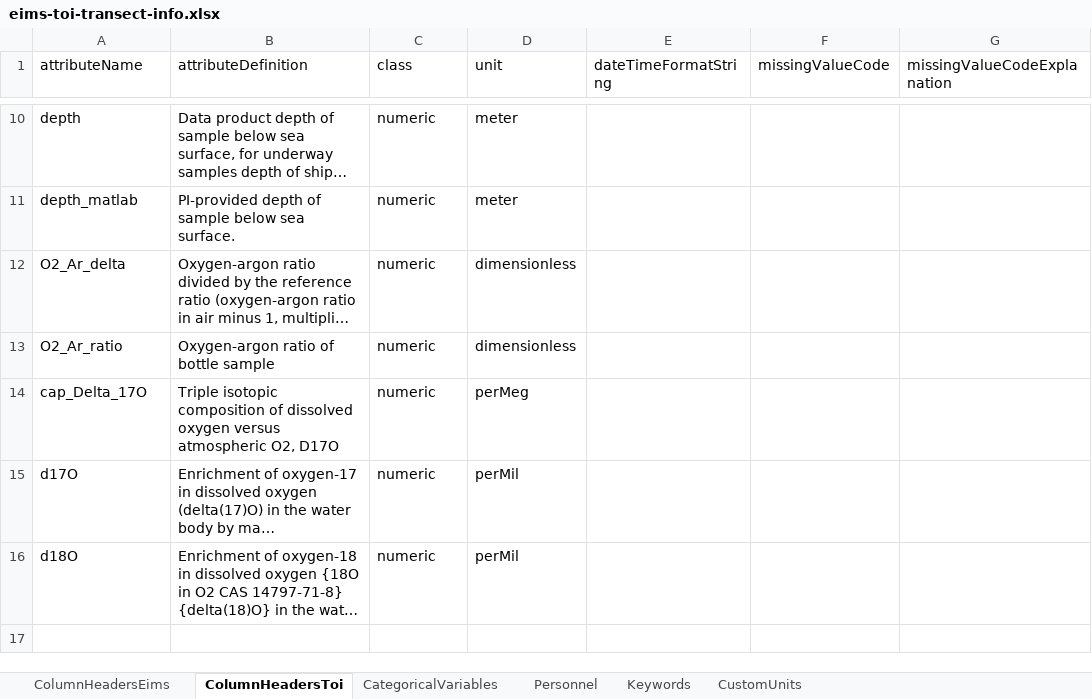
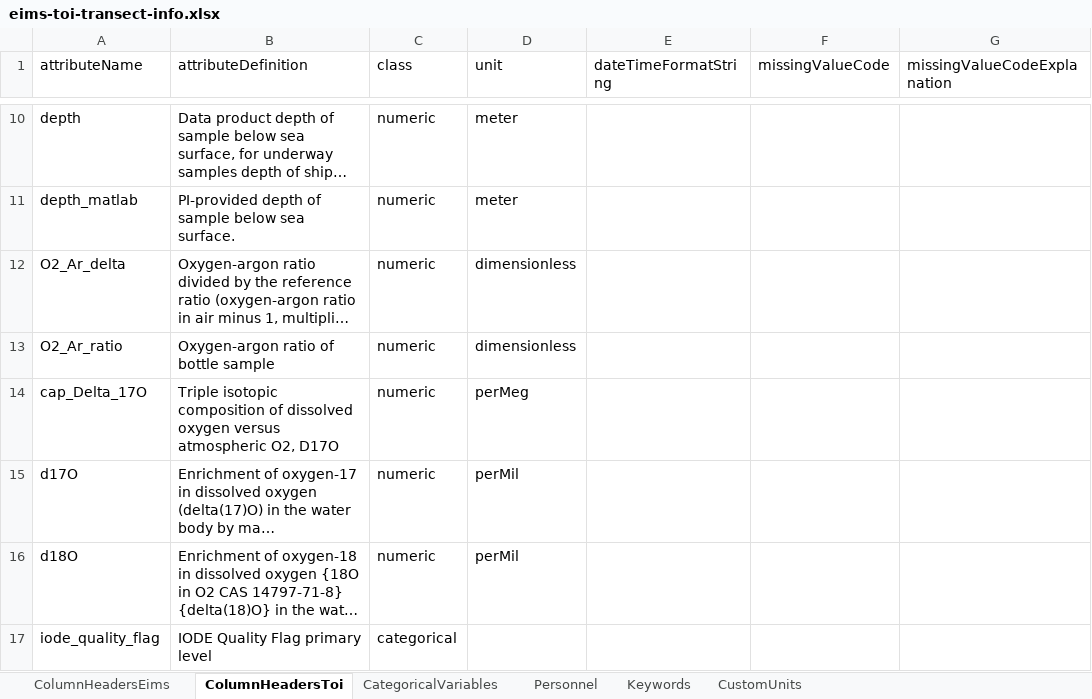
Before and after one commit to WHOIGit/nes-lter-eims-toi-ncp-gop, an Excel workbook: eims-toi-transect/eims-toi-transect-info.xlsx, sheet ColumnHeadersToi, drawn as a sheet; only a part is shown, gaps mark what is left out; long unchanged cells end in …; values as stored, in another font and other column widths than the file's, no borders; the diff names each change by its address in the sheet, - before the commit and + after, or states it on an @@ line.

```diff
--- a/eims-toi-transect/eims-toi-transect-info.xlsx (sheet ColumnHeadersToi)
+++ b/eims-toi-transect/eims-toi-transect-info.xlsx (sheet ColumnHeadersToi)
+row 17: iode_quality_flag | IODE Quality Flag primary level | categorical
```
Also changed, not shown: sheet CategoricalVariables, 11 other files.
